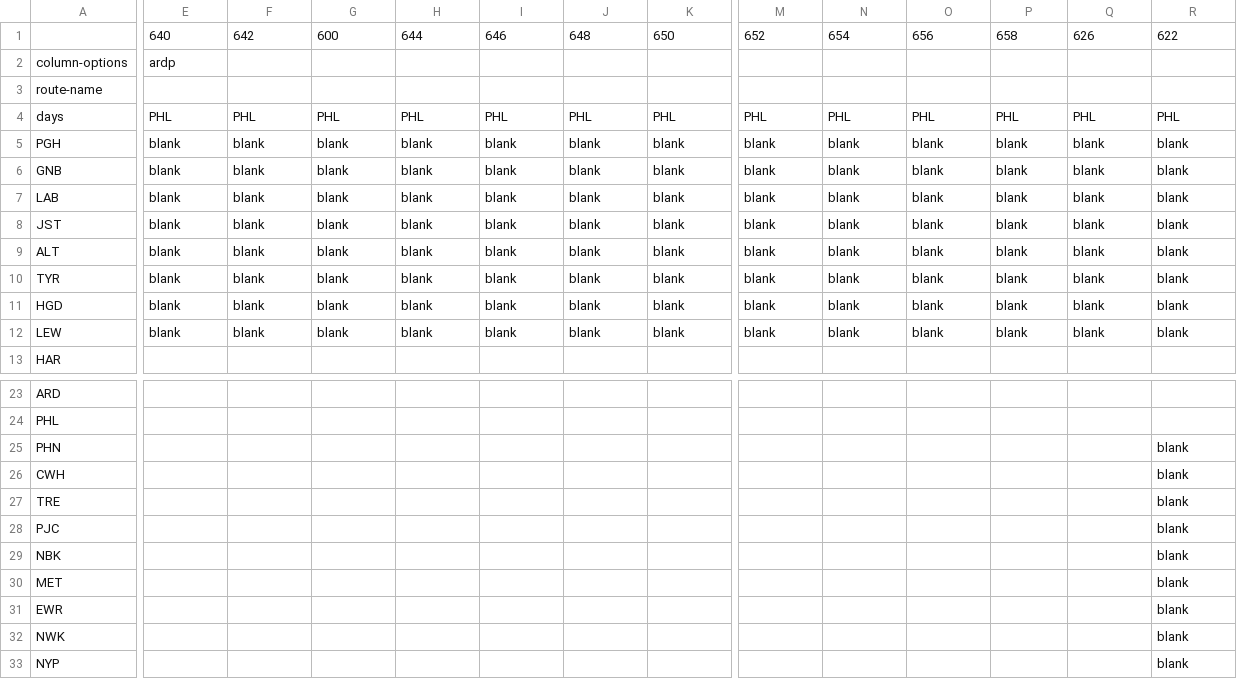
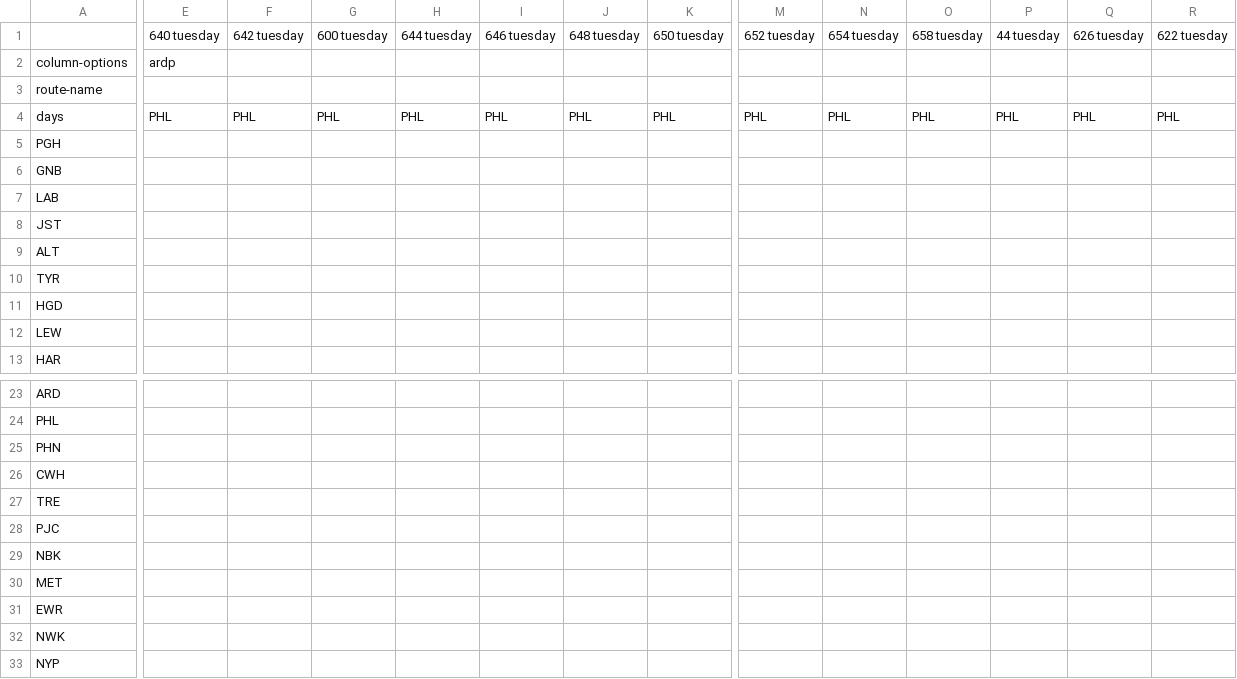
Before and after one commit to juckins/timetable_kit, a CSV file: timetable_kit/specs_amtrak/keystone-service-weekday-eb.csv, drawn as a sheet; only a part is shown, gaps mark what is left out; removed rows and columns are numbered as before the commit, all else as after; rows hold the shown columns only; the diff covers the shown part only; the diff names each change by its address in the sheet, - before the commit and + after, or states it on an @@ line.

```diff
--- a/timetable_kit/specs_amtrak/keystone-service-weekday-eb.csv
+++ b/timetable_kit/specs_amtrak/keystone-service-weekday-eb.csv
-row 1:  | 640 | 642 | 600 | 644 | 646 | 648 | 650 | 652 | 654 | 656 | 658 | 626 | 622
+row 1:  | 640 tuesday | 642 tuesday | 600 tuesday | 644 tuesday | 646 tuesday | 648 tuesday | 650 tuesday | 652 tuesday | 654 tuesday | 658 tuesday | 44 tuesday | 626 tuesday | 622 tuesday
-E5:E12: blank
+E5:E12: (empty)
-F5:F12: blank
+F5:F12: (empty)
-G5:G12: blank
+G5:G12: (empty)
-H5:H12: blank
+H5:H12: (empty)
-I5:I12: blank
+I5:I12: (empty)
-J5:J12: blank
+J5:J12: (empty)
-K5:K12: blank
+K5:K12: (empty)
-M5:M12: blank
+M5:M12: (empty)
-N5:N12: blank
+N5:N12: (empty)
-O5:O12: blank
+O5:O12: (empty)
-P5:P12: blank
+P5:P12: (empty)
-Q5:Q12: blank
+Q5:Q12: (empty)
-R5:R12: blank
+R5:R12: (empty)
-R25:R33: blank
+R25:R33: (empty)
```
Also changed, not shown: 8 edited cells elsewhere in this file, timetable_kit/specs_amtrak/acela-sunday-nb.csv, timetable_kit/specs_amtrak/carolinian-piedmont-nb.csv, 41 other files.
